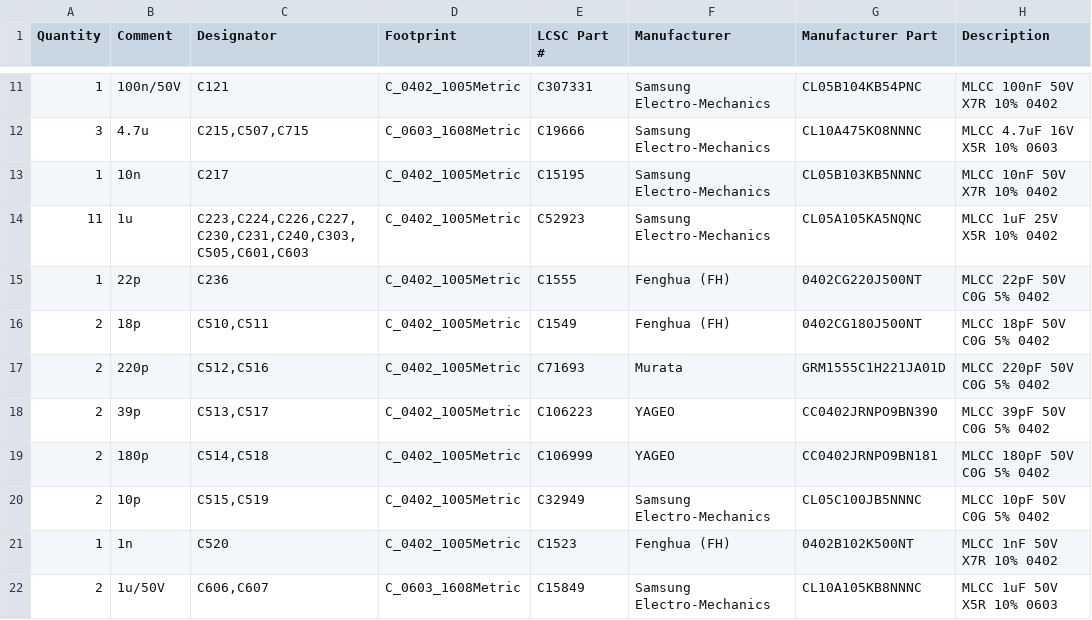
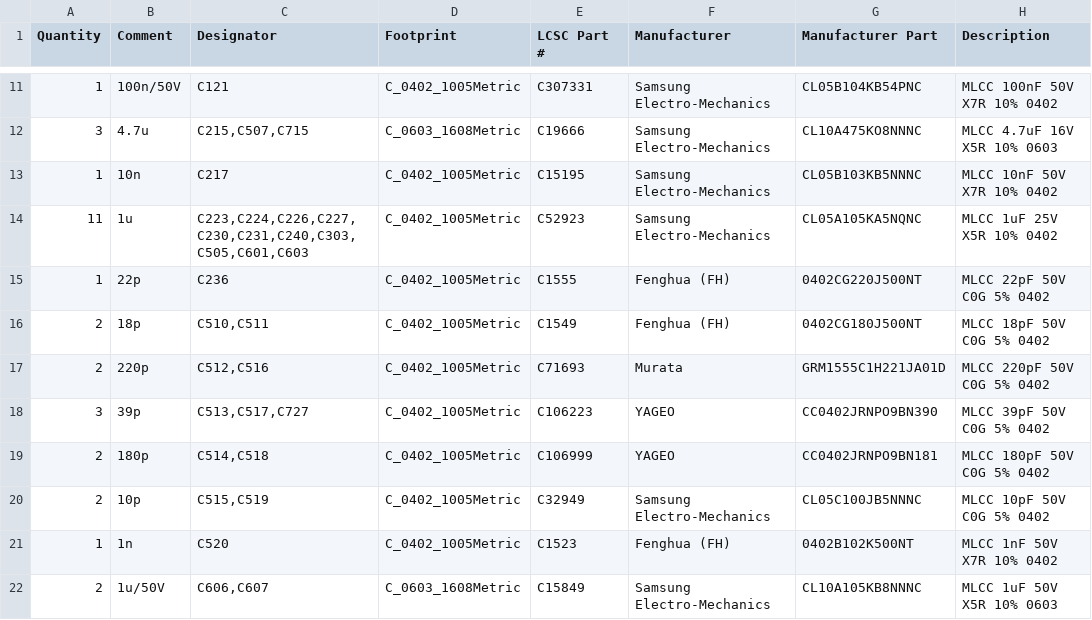
Before and after one commit to Attraccess/Attraccess, a CSV file: apps/attractap/hardware/touch-p4/fab/jlcpcb/parts-list-wifi.csv, drawn as a sheet; only a part is shown, gaps mark what is left out; the diff covers the shown part only; the diff names each change by its address in the sheet, - before the commit and + after, or states it on an @@ line.

```diff
--- a/apps/attractap/hardware/touch-p4/fab/jlcpcb/parts-list-wifi.csv
+++ b/apps/attractap/hardware/touch-p4/fab/jlcpcb/parts-list-wifi.csv
-A18 (Quantity): 2
+A18 (Quantity): 3
-C18 (Designator): C513,C517
+C18 (Designator): C513,C517,C727
```
Also changed, not shown: 1 added row and 6 edited cells elsewhere in this file, apps/attractap/hardware/touch-p4/fab/jlcpcb/bom-lan.csv, apps/attractap/hardware/touch-p4/fab/jlcpcb/bom-wifi.csv, 31 other files.
